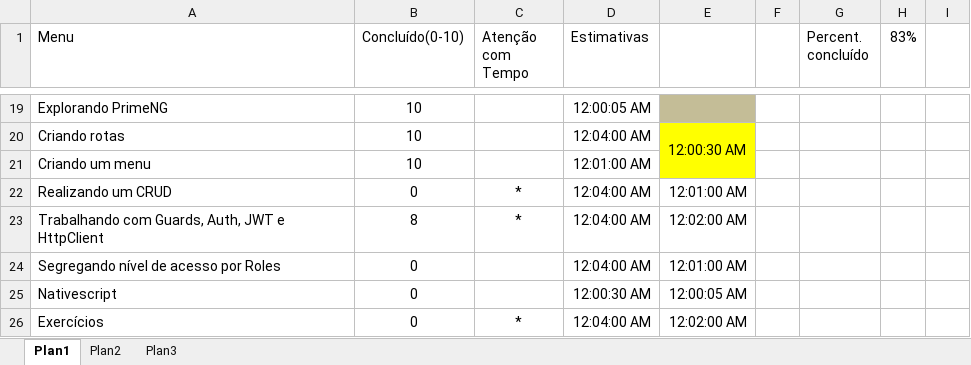
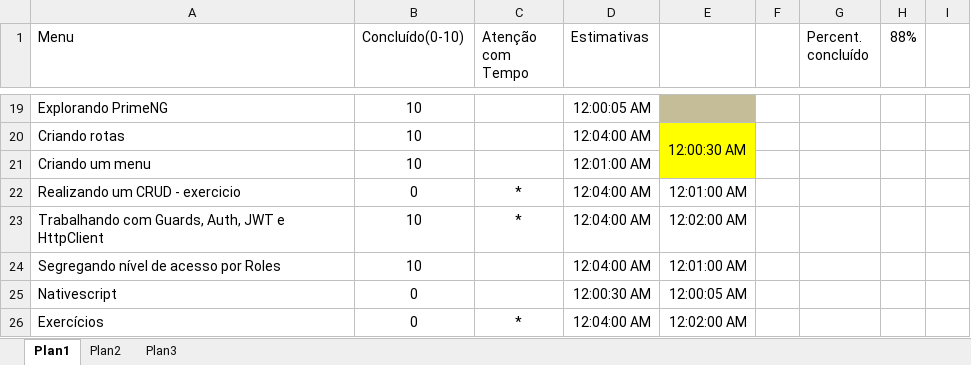
Before and after one commit to roney-amorim/angular-project, an Excel workbook: Apresentação/cronograma.xlsx, sheet Plan1, drawn as a sheet; only a part is shown, gaps mark what is left out; values as stored, in another font and other column widths than the file's, no borders; the diff names each change by its address in the sheet, - before the commit and + after, or states it on an @@ line.

```diff
--- a/Apresentação/cronograma.xlsx (sheet Plan1)
+++ b/Apresentação/cronograma.xlsx (sheet Plan1)
-H1: 83%
+H1: 88%
-A22 (Menu): Realizando um CRUD
+A22 (Menu): Realizando um CRUD - exercicio
-B23 (Concluído(0-10)): 8
+B23 (Concluído(0-10)): 10
-B24 (Concluído(0-10)): 0
+B24 (Concluído(0-10)): 10
```
Also changed, not shown: 19 other files.
